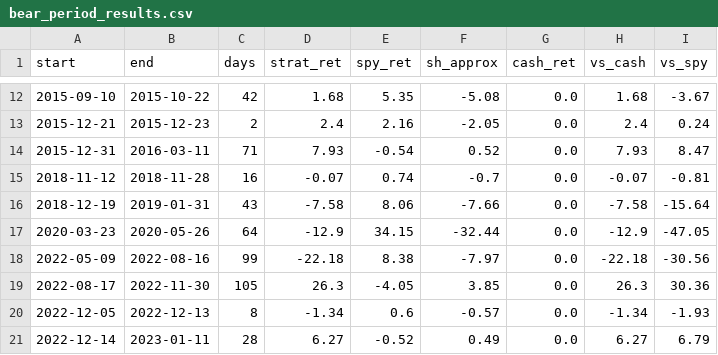
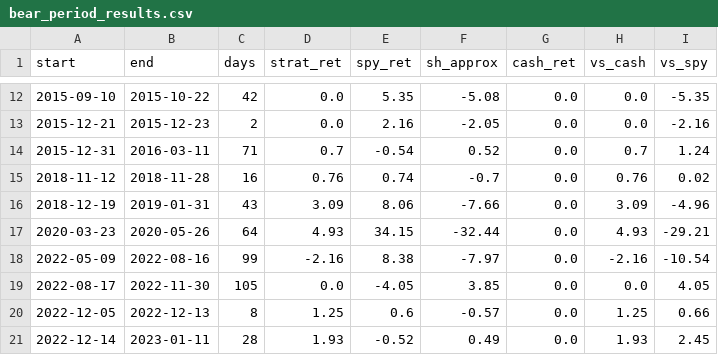
Before and after one commit to ckurau/naive-mean-reversion, a CSV file: results_bear/bear_period_results.csv, drawn as a sheet; only a part is shown, gaps mark what is left out; the diff covers the shown part only.

```diff
--- a/results_bear/bear_period_results.csv
+++ b/results_bear/bear_period_results.csv
@@ -12,10 +12,10 @@ start,end,days,strat_ret,spy_ret,sh_approx,cash_ret,vs_cash,vs_spy
-2015-09-10,2015-10-22,42,1.68,5.35,-5.08,0.0,1.68,-3.67
-2015-12-21,2015-12-23,2,2.4,2.16,-2.05,0.0,2.4,0.24
-2015-12-31,2016-03-11,71,7.93,-0.54,0.52,0.0,7.93,8.47
-2018-11-12,2018-11-28,16,-0.07,0.74,-0.7,0.0,-0.07,-0.81
-2018-12-19,2019-01-31,43,-7.58,8.06,-7.66,0.0,-7.58,-15.64
-2020-03-23,2020-05-26,64,-12.9,34.15,-32.44,0.0,-12.9,-47.05
-2022-05-09,2022-08-16,99,-22.18,8.38,-7.97,0.0,-22.18,-30.56
-2022-08-17,2022-11-30,105,26.3,-4.05,3.85,0.0,26.3,30.36
-2022-12-05,2022-12-13,8,-1.34,0.6,-0.57,0.0,-1.34,-1.93
-2022-12-14,2023-01-11,28,6.27,-0.52,0.49,0.0,6.27,6.79
+2015-09-10,2015-10-22,42,0.0,5.35,-5.08,0.0,0.0,-5.35
+2015-12-21,2015-12-23,2,0.0,2.16,-2.05,0.0,0.0,-2.16
+2015-12-31,2016-03-11,71,0.7,-0.54,0.52,0.0,0.7,1.24
+2018-11-12,2018-11-28,16,0.76,0.74,-0.7,0.0,0.76,0.02
+2018-12-19,2019-01-31,43,3.09,8.06,-7.66,0.0,3.09,-4.96
+2020-03-23,2020-05-26,64,4.93,34.15,-32.44,0.0,4.93,-29.21
+2022-05-09,2022-08-16,99,-2.16,8.38,-7.97,0.0,-2.16,-10.54
+2022-08-17,2022-11-30,105,0.0,-4.05,3.85,0.0,0.0,4.05
+2022-12-05,2022-12-13,8,1.25,0.6,-0.57,0.0,1.25,0.66
+2022-12-14,2023-01-11,28,1.93,-0.52,0.49,0.0,1.93,2.45
```
Also changed, not shown: 36 edited cells elsewhere in this file, results_bear/bear_equity_curve.csv, results_bear/bear_trades.csv, 1 other file.
